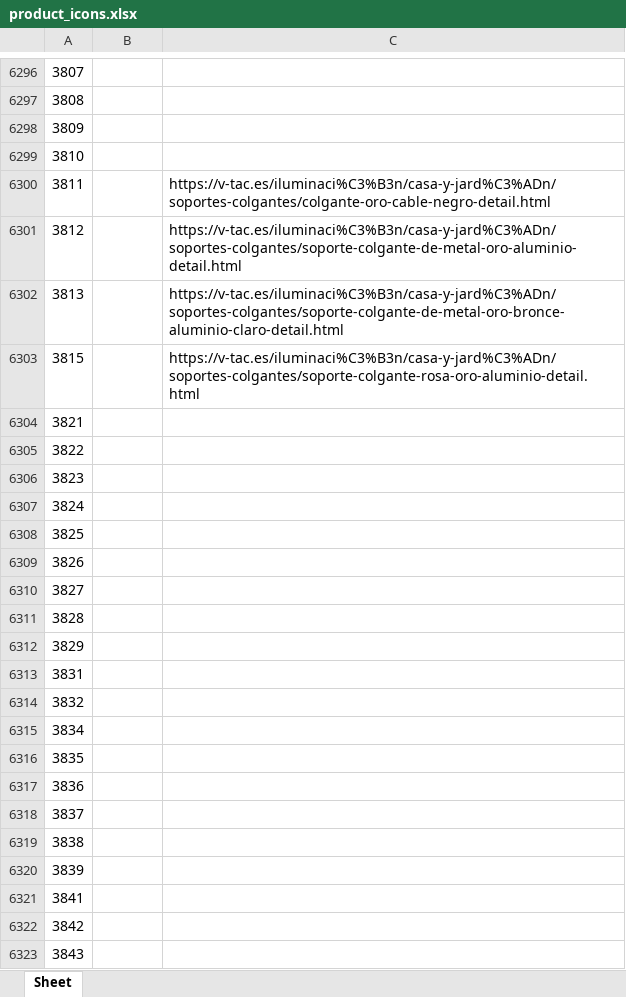
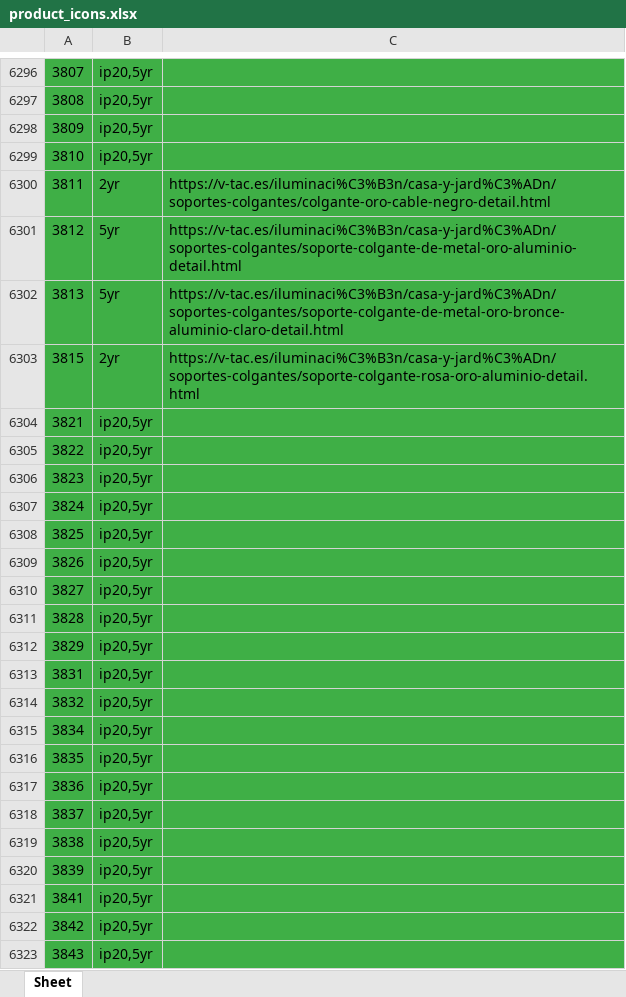
Before and after one commit to djxmeel/optima-scrapper, an Excel workbook: data/common/excel/product_icons.xlsx, sheet Sheet, drawn as a sheet; only a part is shown, gaps mark what is left out; values as stored, in another font and other column widths than the file's, no borders; the diff covers the shown part only; the diff names each change by its address in the sheet, - before the commit and + after, or states it on an @@ line.

```diff
--- a/data/common/excel/product_icons.xlsx (sheet Sheet)
+++ b/data/common/excel/product_icons.xlsx (sheet Sheet)
-A6296:C6323 fill: none
+A6296:C6323 fill: #3FAF46
-B6296:B6299: (empty)
+B6296:B6299: ip20,5yr
-B6300: (empty)
+B6300: 2yr
-B6301:B6302: (empty)
+B6301:B6302: 5yr
-B6303: (empty)
+B6303: 2yr
-B6304:B6323: (empty)
+B6304:B6323: ip20,5yr
```
Also changed, not shown: 30 removed rows, 925 edited cells and cell formats elsewhere in this sheet, 2 other files.
